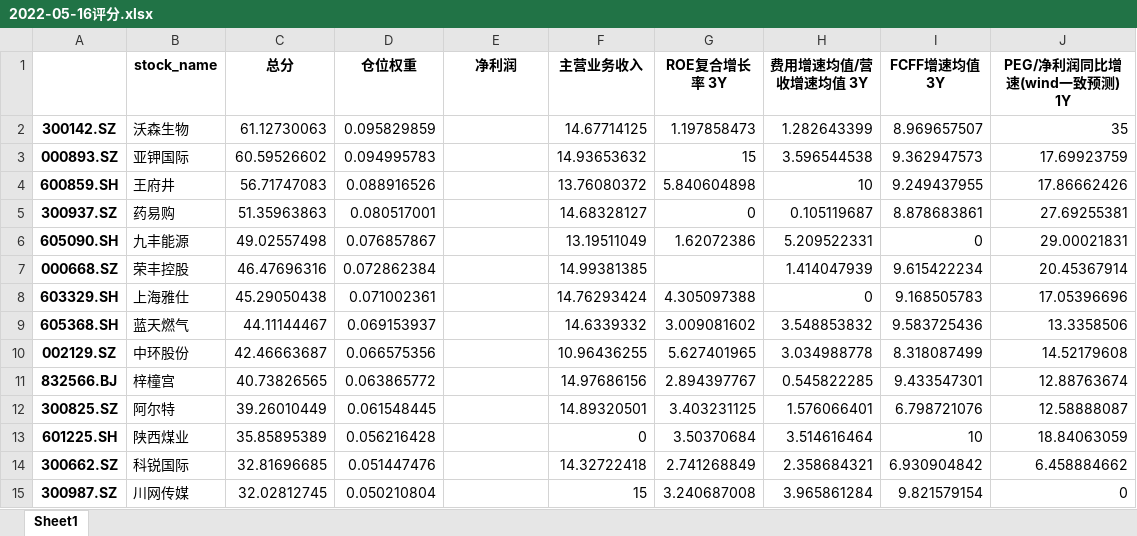
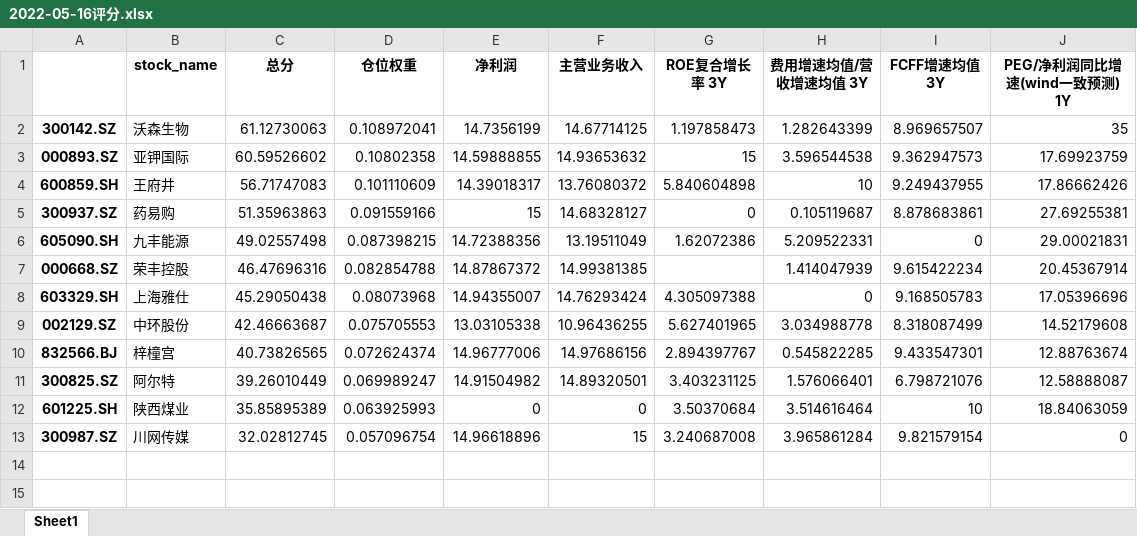
Before and after one commit to Cholianlll/Quant_Stock_2, an Excel workbook: 2022-05-16评分.xlsx, sheet Sheet1, drawn as a sheet; values as stored, in another font and other column widths than the file's, no borders; removed rows and columns are numbered as before the commit, all else as after; the diff names each change by its address in the sheet, - before the commit and + after, or states it on an @@ line.

```diff
--- a/2022-05-16评分.xlsx (sheet Sheet1)
+++ b/2022-05-16评分.xlsx (sheet Sheet1)
-D2 (仓位权重): 0.095829859
+D2 (仓位权重): 0.108972041
-E2 (净利润): (empty)
+E2 (净利润): 14.7356199
-D3 (仓位权重): 0.094995783
+D3 (仓位权重): 0.10802358
-E3 (净利润): (empty)
+E3 (净利润): 14.59888855
-D4 (仓位权重): 0.088916526
+D4 (仓位权重): 0.101110609
-E4 (净利润): (empty)
+E4 (净利润): 14.39018317
-D5 (仓位权重): 0.080517001
+D5 (仓位权重): 0.091559166
-E5 (净利润): (empty)
+E5 (净利润): 15
-D6 (仓位权重): 0.076857867
+D6 (仓位权重): 0.087398215
-E6 (净利润): (empty)
+E6 (净利润): 14.72388356
-D7 (仓位权重): 0.072862384
+D7 (仓位权重): 0.082854788
-E7 (净利润): (empty)
+E7 (净利润): 14.87867372
-D8 (仓位权重): 0.071002361
+D8 (仓位权重): 0.08073968
-E8 (净利润): (empty)
+E8 (净利润): 14.94355007
-row 9: 605368.SH | 蓝天燃气 | 44.11144467 | 0.069153937 |  | 14.6339332 | 3.009081602 | 3.548853832 | 9.583725436 | 13.3358506
-D9 (仓位权重): 0.066575356
+D9 (仓位权重): 0.075705553
-E9 (净利润): (empty)
+E9 (净利润): 13.03105338
-D10 (仓位权重): 0.063865772
+D10 (仓位权重): 0.072624374
-E10 (净利润): (empty)
+E10 (净利润): 14.96777006
-D11 (仓位权重): 0.061548445
+D11 (仓位权重): 0.069989247
-E11 (净利润): (empty)
+E11 (净利润): 14.91504982
-D12 (仓位权重): 0.056216428
+D12 (仓位权重): 0.063925993
-E12 (净利润): (empty)
+E12 (净利润): 0
-row 14: 300662.SZ | 科锐国际 | 32.81696685 | 0.051447476 |  | 14.32722418 | 2.741268849 | 2.358684321 | 6.930904842 | 6.458884662
-D13 (仓位权重): 0.050210804
+D13 (仓位权重): 0.057096754
-E13 (净利润): (empty)
+E13 (净利润): 14.96618896
```
Also changed, not shown: anlysis/2022-05-16回测-50.xlsx.
